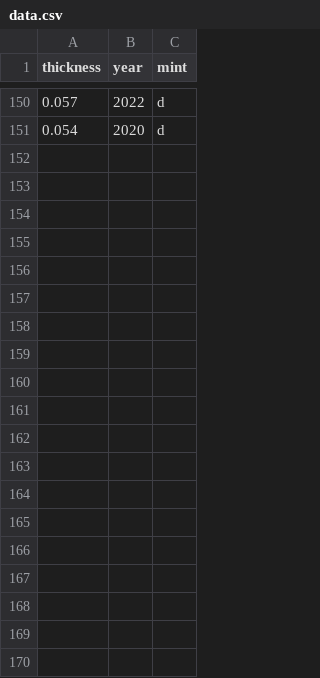
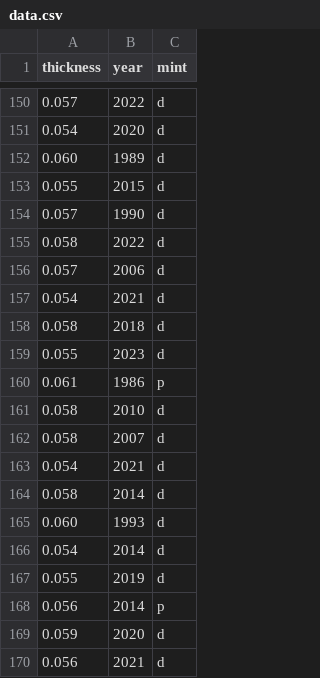
Before and after one commit to JMGillum/pennies, a CSV file: data.csv, drawn as a sheet; only a part is shown, gaps mark what is left out; the diff covers the shown part only.

Commit message:
Added more data

```diff
--- a/data.csv
+++ b/data.csv
@@ -151 +151,20 @@ thickness,year,mint
 0.054,2020,d
+0.060,1989,d
+0.055,2015,d
+0.057,1990,d
+0.058,2022,d
+0.057,2006,d
+0.054,2021,d
+0.058,2018,d
+0.055,2023,d
+0.061,1986,p
+0.058,2010,d
+0.058,2007,d
+0.054,2021,d
+0.058,2014,d
+0.060,1993,d
+0.054,2014,d
+0.055,2019,d
+0.056,2014,p
+0.059,2020,d
+0.056,2021,d
```
Also changed, not shown: 31 added rows elsewhere in this file.
